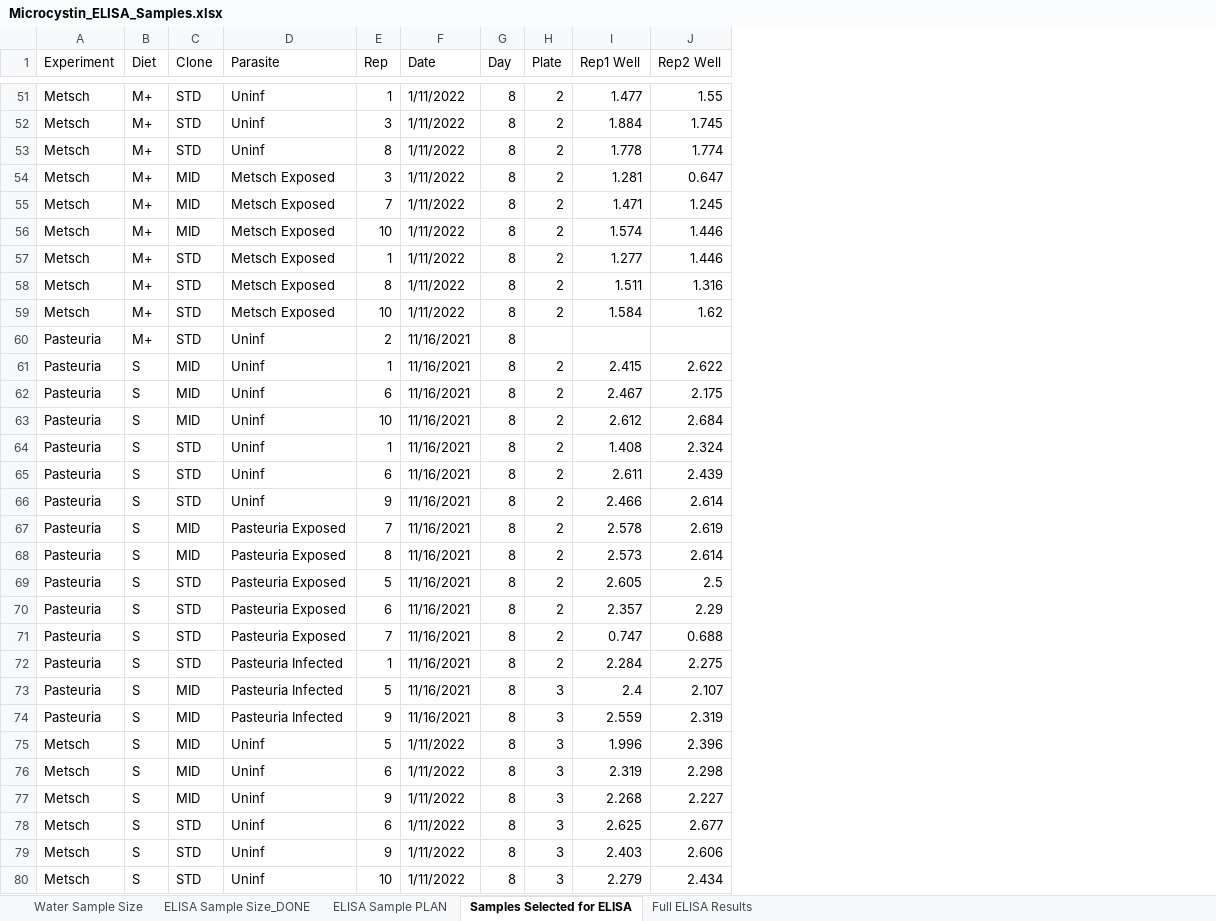
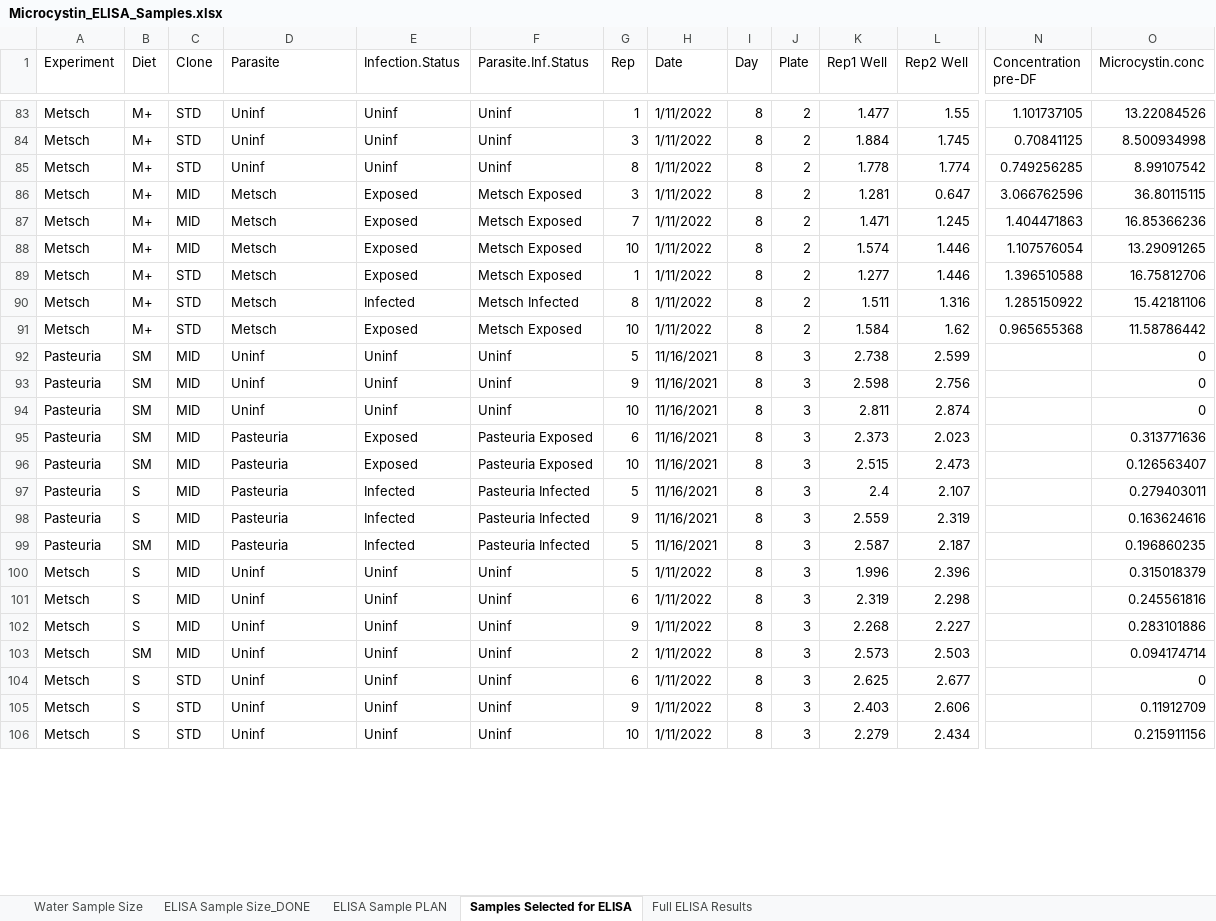
Before and after one commit to mlfearon/resource-quality-expt, an Excel workbook: data/Microcystin/Microcystin_ELISA_Samples.xlsx, sheet Samples Selected for ELISA, drawn as a sheet; only a part is shown, gaps mark what is left out; values as stored, in another font and other column widths than the file's, no cell formats; removed rows and columns are numbered as before the commit, all else as after; rows hold the shown columns only; the diff covers the shown part only; the diff names each change by its address in the sheet, - before the commit and + after, or states it on an @@ line.

Commit message:
Update microcystin concentration calculations based on infection status. fixed wrong infection statuses to match animals that had spores present

```diff
--- a/data/Microcystin/Microcystin_ELISA_Samples.xlsx (sheet Samples Selected for ELISA)
+++ b/data/Microcystin/Microcystin_ELISA_Samples.xlsx (sheet Samples Selected for ELISA)
+column E (Infection.Status), rows 83-98: Uninf | Uninf | Uninf | Exposed | Exposed | Exposed | Exposed | Infected | Exposed | Uninf | Uninf | Uninf | Exposed | Exposed | Infected | Infected; rows 100-102: all Uninf; rows 104-106: all Uninf
+column F (Parasite.Inf.Status), rows 83-98: Uninf | Uninf | Uninf | Metsch Exposed | Metsch Exposed | Metsch Exposed | Metsch Exposed | Metsch Infected | Metsch Exposed | Uninf | Uninf | Uninf | Pasteuria Exposed | Pasteuria Exposed | Pasteuria Infected | Pasteuria Infected; rows 100-102: all Uninf; rows 104-106: all Uninf
+column N (Concentration pre-DF), rows 83-91: 1.101737105 | 0.70841125 | 0.749256285 | 3.066762596 | 1.404471863 | 1.107576054 | 1.396510588 | 1.285150922 | 0.965655368
+column O (Microcystin.conc), rows 83-98: 13.22084526 | 8.500934998 | 8.99107542 | 36.80115115 | 16.85366236 | 13.29091265 | 16.75812706 | 15.42181106 | 11.58786442 | 0 | 0 | 0 | 0.313771636 | 0.126563407 | 0.279403011 | 0.163624616; rows 100-102: 0.315018379 | 0.245561816 | 0.283101886; rows 104-106: 0 | 0.11912709 | 0.215911156
-D86:D91 (Parasite): Metsch Exposed
+D86:D91 (Parasite): Metsch
-row 60: Pasteuria | M+ | STD | Uninf | 2 | 11/16/2021 | 8
@@ row 61 moved to row 56: Pasteuria @@
@@ row 62 moved to row 57: Pasteuria @@
@@ row 63 moved to row 58: Pasteuria @@
@@ row 64 moved to row 61: Pasteuria @@
@@ row 65 moved to row 62: Pasteuria @@
@@ row 66 moved to row 63: Pasteuria @@
-B92:B96 (Diet): S
+B92:B96 (Diet): SM
-D92:D94 (Parasite): Pasteuria Exposed
+D92:D94 (Parasite): Uninf
-G92 (Rep): 7
+G92 (Rep): 5
-J92:J96 (Plate): 2
+J92:J96 (Plate): 3
-K92 (Rep1 Well): 2.578
+K92 (Rep1 Well): 2.738
-L92 (Rep2 Well): 2.619
+L92 (Rep2 Well): 2.599
-G93 (Rep): 8
+G93 (Rep): 9
-K93 (Rep1 Well): 2.573
+K93 (Rep1 Well): 2.598
-L93 (Rep2 Well): 2.614
+L93 (Rep2 Well): 2.756
-C94:C96 (Clone): STD
+C94:C96 (Clone): MID
-G94 (Rep): 5
+G94 (Rep): 10
-K94 (Rep1 Well): 2.605
+K94 (Rep1 Well): 2.811
-L94 (Rep2 Well): 2.5
+L94 (Rep2 Well): 2.874
-D95:D96 (Parasite): Pasteuria Exposed
+D95:D96 (Parasite): Pasteuria
-K95 (Rep1 Well): 2.357
+K95 (Rep1 Well): 2.373
-L95 (Rep2 Well): 2.29
+L95 (Rep2 Well): 2.023
-G96 (Rep): 7
+G96 (Rep): 10
-K96 (Rep1 Well): 0.747
+K96 (Rep1 Well): 2.515
-L96 (Rep2 Well): 0.688
+L96 (Rep2 Well): 2.473
-row 72: Pasteuria | S | STD | Pasteuria Infected | 1 | 11/16/2021 | 8 | 2 | 2.284 | 2.275
-D97:D98 (Parasite): Pasteuria Infected
+D97:D98 (Parasite): Pasteuria
+row 99: Pasteuria | SM | MID | Pasteuria | Infected | Pasteuria Infected | 5 | 11/16/2021 | 8 | 3 | 2.587 | 2.187 |  | 0.196860235
+row 103: Metsch | SM | MID | Uninf | Uninf | Uninf | 2 | 1/11/2022 | 8 | 3 | 2.573 | 2.503 |  | 0.094174714
```
Also changed, not shown: 29 added rows, 21 removed rows, 8 moved rows and 34 edited cells elsewhere in this sheet, cell formats, 3 other files.
